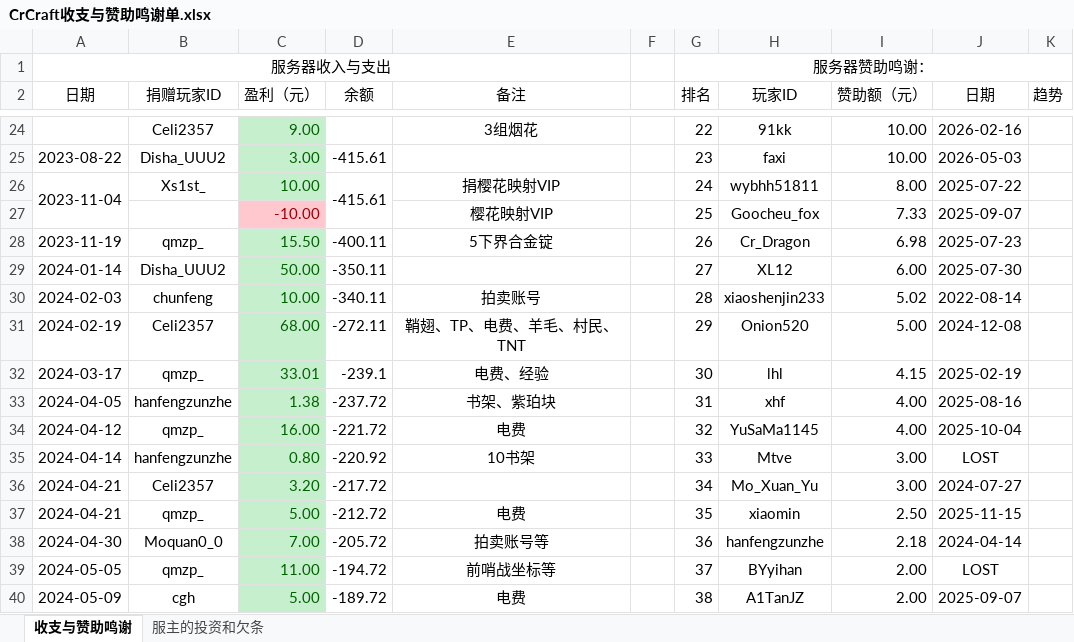
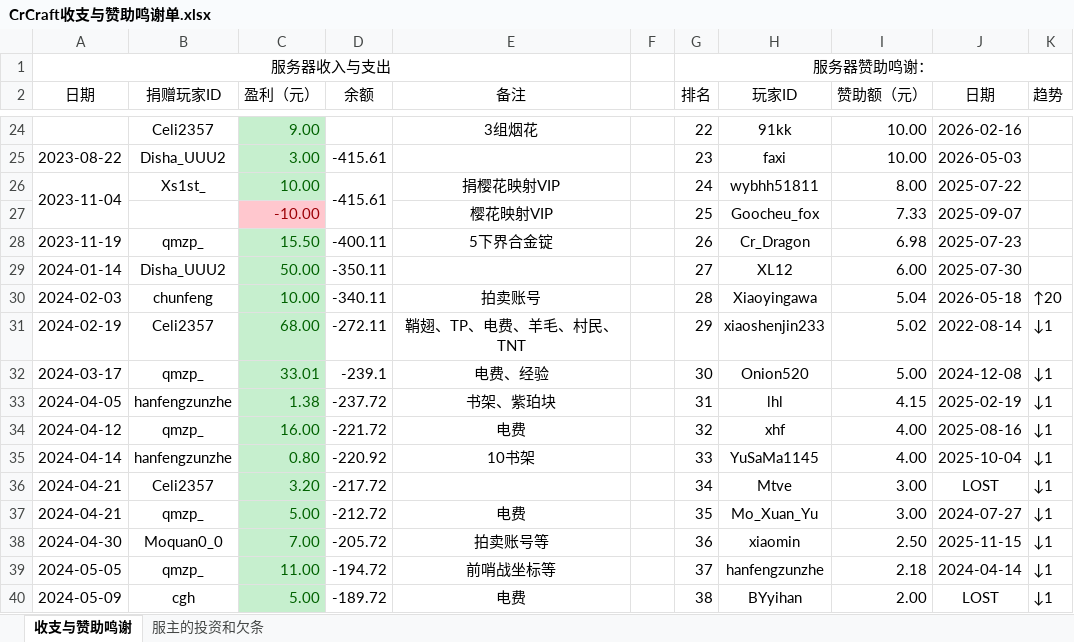
Before and after one commit to LHM056awa/CrCraft-Info, an Excel workbook: CrCraft收支与赞助鸣谢单.xlsx, sheet 收支与赞助鸣谢, drawn as a sheet; only a part is shown, gaps mark what is left out; values as stored, in another font and other column widths than the file's, no borders; conditional formats not drawn; the diff covers the shown part only; the diff names each change by its address in the sheet, - before the commit and + after, or states it on an @@ line.

Commit message:
Update CrCraft收支与赞助鸣谢单.xlsx

```diff
--- a/CrCraft收支与赞助鸣谢单.xlsx (sheet 收支与赞助鸣谢)
+++ b/CrCraft收支与赞助鸣谢单.xlsx (sheet 收支与赞助鸣谢)
-H30 (玩家ID): xiaoshenjin233
+H30 (玩家ID): Xiaoyingawa
-I30 (赞助额（元）): 5.02
+I30 (赞助额（元）): 5.04
-J30 (日期): 2022-08-14
+J30 (日期): 2026-05-18
-K30 (趋势): (empty)
+K30 (趋势): ↑20
-H31 (玩家ID): Onion520
+H31 (玩家ID): xiaoshenjin233
-I31 (赞助额（元）): 5.00
+I31 (赞助额（元）): 5.02
-J31 (日期): 2024-12-08
+J31 (日期): 2022-08-14
-K31:K40 (趋势): (empty)
+K31:K40 (趋势): ↓1
-H32 (玩家ID): lhl
+H32 (玩家ID): Onion520
-I32 (赞助额（元）): 4.15
+I32 (赞助额（元）): 5.00
-J32 (日期): 2025-02-19
+J32 (日期): 2024-12-08
-H33 (玩家ID): xhf
+H33 (玩家ID): lhl
-I33 (赞助额（元）): 4.00
+I33 (赞助额（元）): 4.15
-J33 (日期): 2025-08-16
+J33 (日期): 2025-02-19
-H34 (玩家ID): YuSaMa1145
+H34 (玩家ID): xhf
-J34 (日期): 2025-10-04
+J34 (日期): 2025-08-16
-H35 (玩家ID): Mtve
+H35 (玩家ID): YuSaMa1145
-I35 (赞助额（元）): 3.00
+I35 (赞助额（元）): 4.00
-J35 (日期): LOST
+J35 (日期): 2025-10-04
-H36 (玩家ID): Mo_Xuan_Yu
+H36 (玩家ID): Mtve
-J36 (日期): 2024-07-27
+J36 (日期): LOST
-H37 (玩家ID): xiaomin
+H37 (玩家ID): Mo_Xuan_Yu
-I37 (赞助额（元）): 2.50
+I37 (赞助额（元）): 3.00
-J37 (日期): 2025-11-15
+J37 (日期): 2024-07-27
-H38 (玩家ID): hanfengzunzhe
+H38 (玩家ID): xiaomin
-I38 (赞助额（元）): 2.18
+I38 (赞助额（元）): 2.50
-J38 (日期): 2024-04-14
+J38 (日期): 2025-11-15
-H39 (玩家ID): BYyihan
+H39 (玩家ID): hanfengzunzhe
-I39 (赞助额（元）): 2.00
+I39 (赞助额（元）): 2.18
-J39 (日期): LOST
+J39 (日期): 2024-04-14
-H40 (玩家ID): A1TanJZ
+H40 (玩家ID): BYyihan
-J40 (日期): 2025-09-07
+J40 (日期): LOST
```
Also changed, not shown: 47 edited cells and cell formats elsewhere in this sheet, formulas that keep their value.
